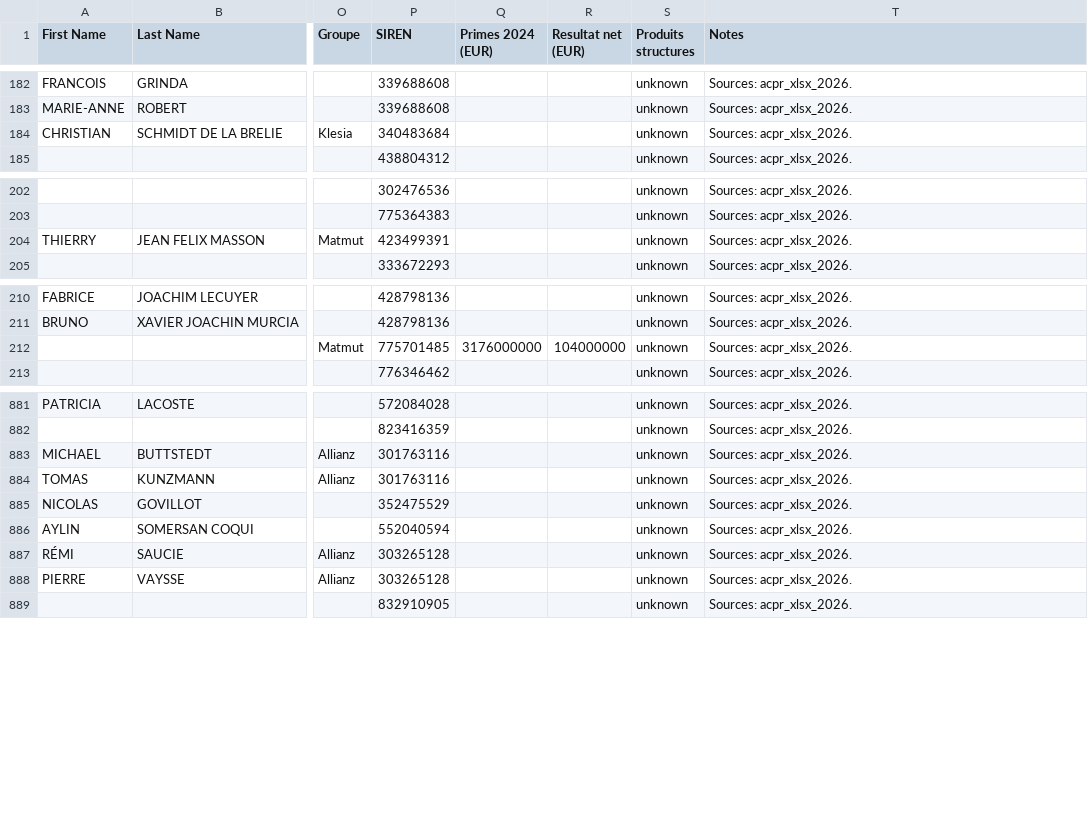
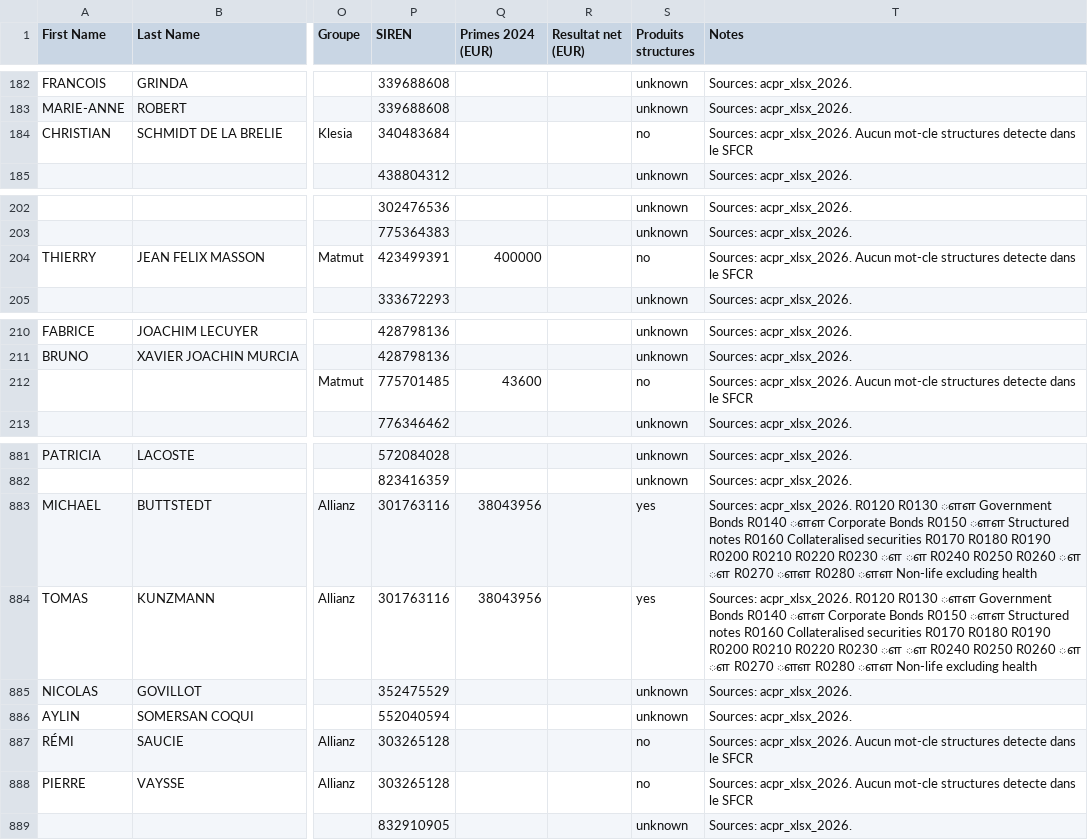
Before and after one commit to lsebah/mutuelles-monitor, a CSV file: docs/data/folk_import.csv, drawn as a sheet; only a part is shown, gaps mark what is left out; the diff names each change by its address in the sheet, - before the commit and + after, or states it on an @@ line.

```diff
--- a/docs/data/folk_import.csv
+++ b/docs/data/folk_import.csv
-S184 (Produits structures): unknown
+S184 (Produits structures): no
-T184 (Notes): Sources: acpr_xlsx_2026.
+T184 (Notes): Sources: acpr_xlsx_2026. Aucun mot-cle structures detecte dans le SFCR
-Q204 (Primes 2024 (EUR)): (empty)
+Q204 (Primes 2024 (EUR)): 400000
-S204 (Produits structures): unknown
+S204 (Produits structures): no
-T204 (Notes): Sources: acpr_xlsx_2026.
+T204 (Notes): Sources: acpr_xlsx_2026. Aucun mot-cle structures detecte dans le SFCR
-Q212 (Primes 2024 (EUR)): 3176000000
+Q212 (Primes 2024 (EUR)): 43600
-R212 (Resultat net (EUR)): 104000000
+R212 (Resultat net (EUR)): (empty)
-S212 (Produits structures): unknown
+S212 (Produits structures): no
-T212 (Notes): Sources: acpr_xlsx_2026.
+T212 (Notes): Sources: acpr_xlsx_2026. Aucun mot-cle structures detecte dans le SFCR
-Q883:Q884 (Primes 2024 (EUR)): (empty)
+Q883:Q884 (Primes 2024 (EUR)): 38043956
-S883:S884 (Produits structures): unknown
+S883:S884 (Produits structures): yes
-T883:T884 (Notes): Sources: acpr_xlsx_2026.
+T883:T884 (Notes): Sources: acpr_xlsx_2026. R0120 R0130 ௗௗ Government Bonds R0140 ௗௗ Corporate Bonds R0150 ௗௗ Structured notes R0160 Collateralised securities R0170 R0180 R0190 R0200 R0210 R0220 R0230 ௗ ௗ R0240 R0250 R0260 ௗ ௗ R0270 ௗௗ R0280 ௗௗ Non-life excluding health
-S887:S888 (Produits structures): unknown
+S887:S888 (Produits structures): no
-T887:T888 (Notes): Sources: acpr_xlsx_2026.
+T887:T888 (Notes): Sources: acpr_xlsx_2026. Aucun mot-cle structures detecte dans le SFCR
```
Also changed, not shown: 2 other files.
